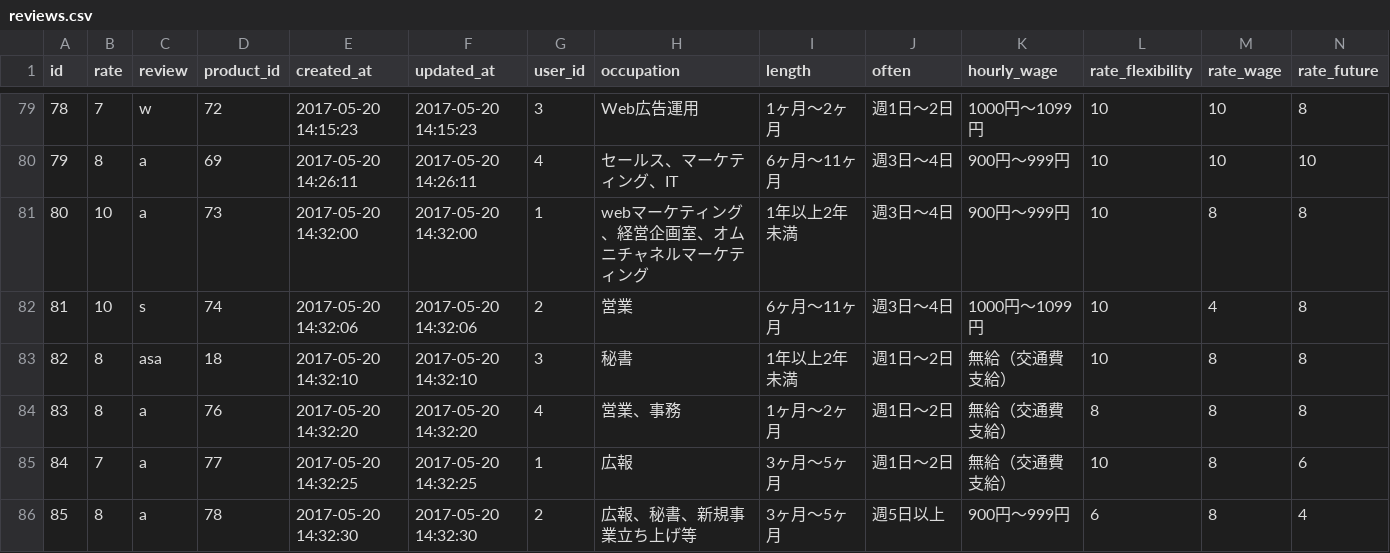
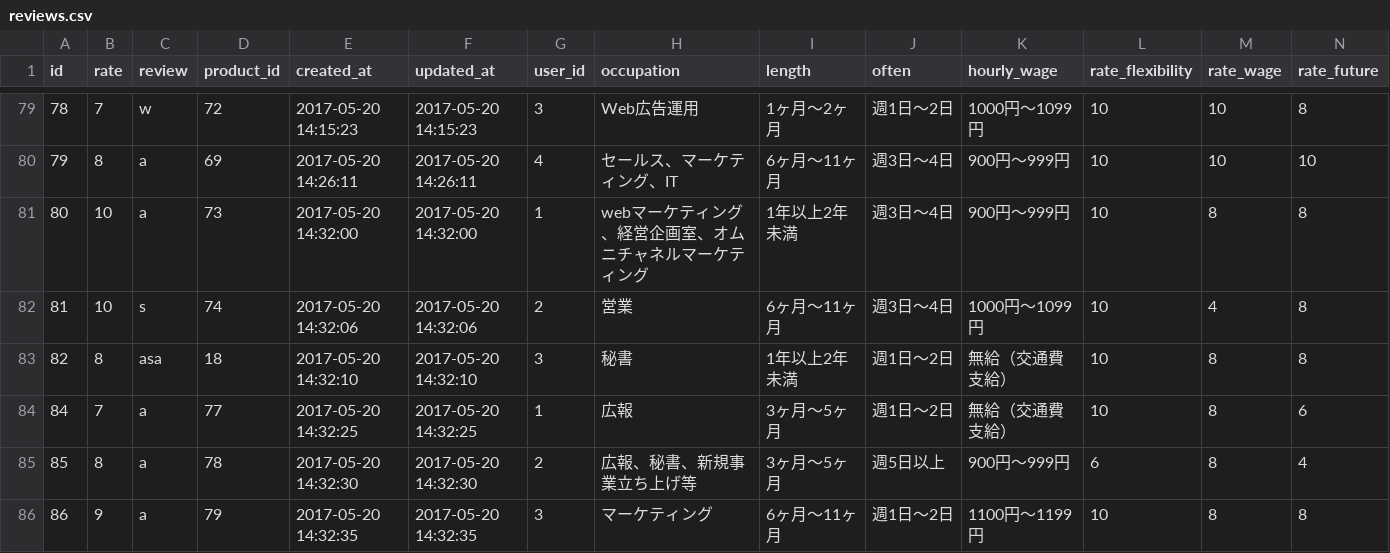
Before and after one commit to Shouheyhey/Int-review-production, a CSV file: db/reviews.csv, drawn as a sheet; only a part is shown, gaps mark what is left out; the shorter side is filled out with more unchanged rows; rows hold the shown columns only; the diff names each change by its address in the sheet, - before the commit and + after, or states it on an @@ line.

```diff
--- a/db/reviews.csv
+++ b/db/reviews.csv
-row 84: 83 | 8 | a | 76 | 2017-05-20 14:32:20 | 2017-05-20 14:32:20 | 4 | 営業、事務 | 1ヶ月〜2ヶ月 | 週1日〜2日 | 無給（交通費支給） | 8 | 8 | 8
```
